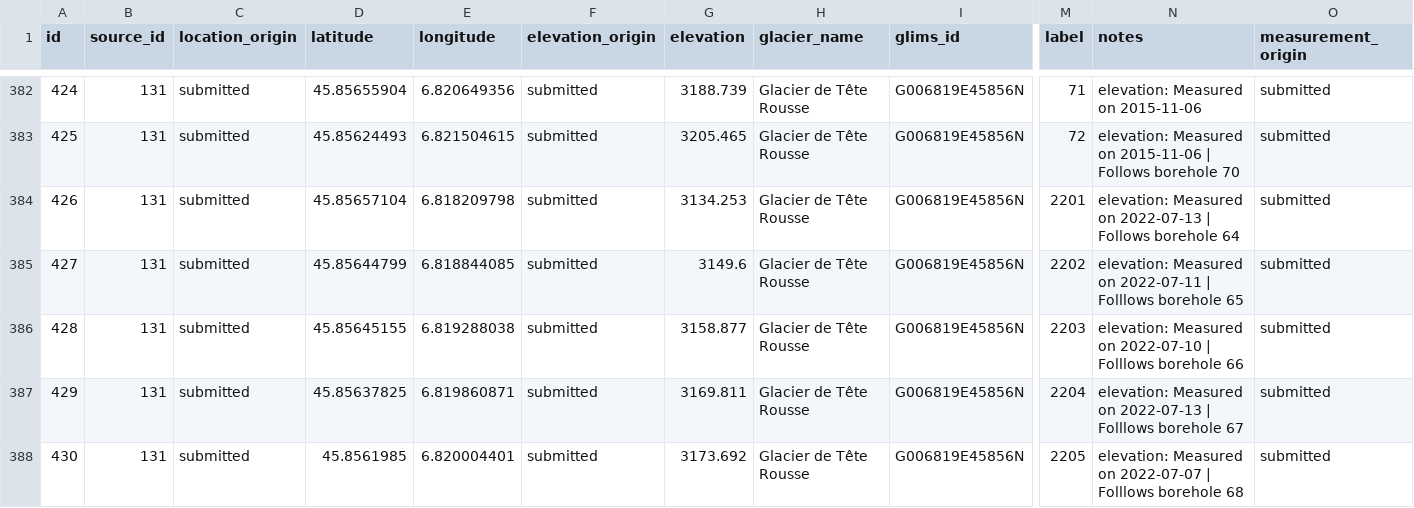
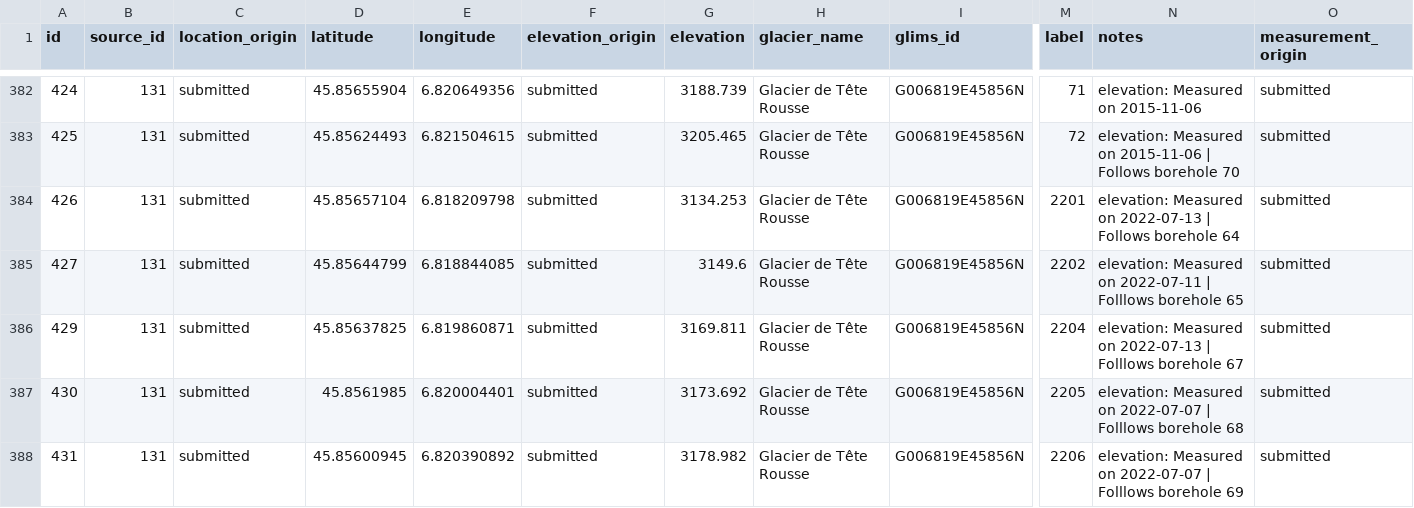
Before and after one commit to mjacqu/glenglat, a CSV file: data/borehole.csv, drawn as a sheet; only a part is shown, gaps mark what is left out; the shorter side is filled out with more unchanged rows; rows hold the shown columns only; the diff names each change by its address in the sheet, - before the commit and + after, or states it on an @@ line.

Commit message:
Remove unused Tête Rousse borehole (428)

```diff
--- a/data/borehole.csv
+++ b/data/borehole.csv
-row 386: 428 | 131 | submitted | 45.85645155 | 6.819288038 | submitted | 3158.877 | Glacier de Tête Rousse | G006819E45856N | 2203 | elevation: Measured on 2022-07-10 | Folllows borehole 66 | submitted
```
